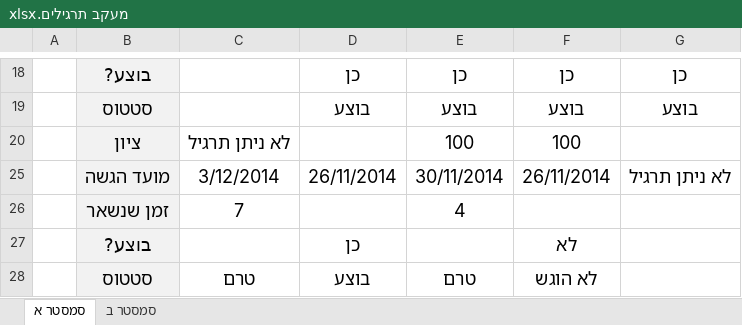
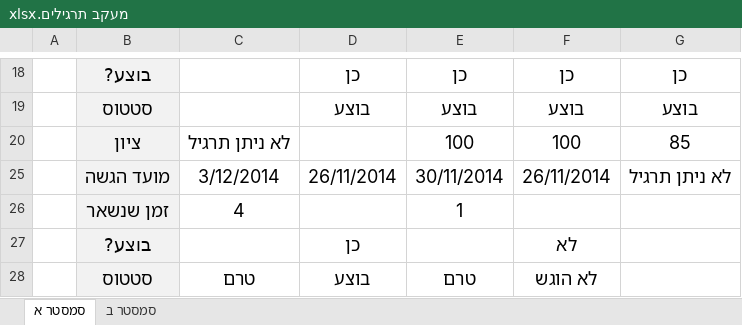
Before and after one commit to aviadhahami/HomeWorkSecondYearFirstSemester, an Excel workbook: מעקב תרגילים.xlsx, sheet סמסטר א, drawn as a sheet; only a part is shown, gaps mark what is left out; values as stored, in another font and other column widths than the file's, no borders; conditional formats not drawn; removed rows and columns are numbered as before the commit, all else as after; the diff names each change by its address in the sheet, - before the commit and + after, or states it on an @@ line.

```diff
--- a/מעקב תרגילים.xlsx (sheet סמסטר א)
+++ b/מעקב תרגילים.xlsx (sheet סמסטר א)
-G20: (empty)
+G20: 85
-row 26:  | זמן שנשאר | 7 |  | 4
+row 26:  | זמן שנשאר | 4 |  | 1
```
Also changed, not shown: 2 other files.
